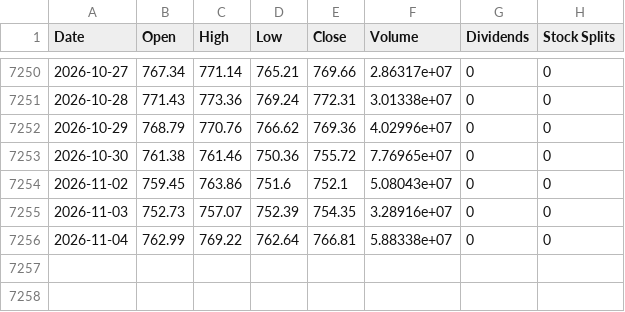
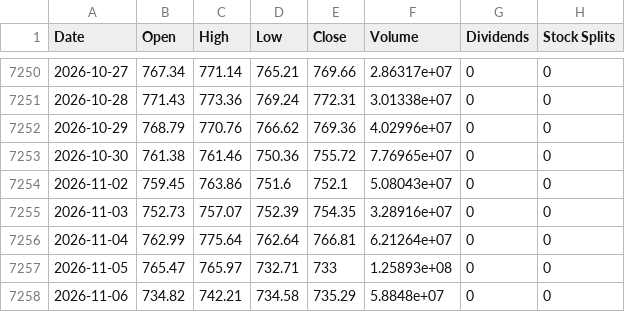
Before and after one commit to Themagicianleo/investment-game, a CSV file: web/public/data/market/SPY.csv, drawn as a sheet; only a part is shown, gaps mark what is left out.

```diff
--- a/web/public/data/market/SPY.csv
+++ b/web/public/data/market/SPY.csv
@@ -7255,2 +7255,4 @@ Date,Open,High,Low,Close,Volume,Dividends,Stock Splits
 2026-11-03,752.73,757.07,752.39,754.35,3.28916e+07,0,0
-2026-11-04,762.99,769.22,762.64,766.81,5.88338e+07,0,0
+2026-11-04,762.99,775.64,762.64,766.81,6.21264e+07,0,0
+2026-11-05,765.47,765.97,732.71,733,1.25893e+08,0,0
+2026-11-06,734.82,742.21,734.58,735.29,5.8848e+07,0,0
```
Also changed, not shown: web/public/data/market/AAPL.csv, web/public/data/market/GLD.csv, 9 other files.
